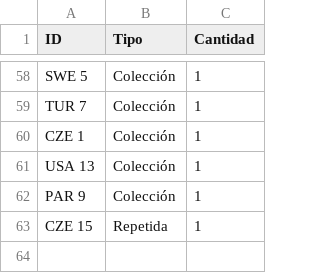
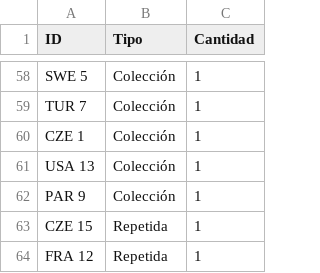
Before and after one commit to TystSpoke/AlbumMundial2026, a CSV file: datos.csv, drawn as a sheet; only a part is shown, gaps mark what is left out; the diff names each change by its address in the sheet, - before the commit and + after, or states it on an @@ line.

Commit message:
Actualización de cromos desde App

```diff
--- a/datos.csv
+++ b/datos.csv
+row 64: FRA 12 | Repetida | 1
```
